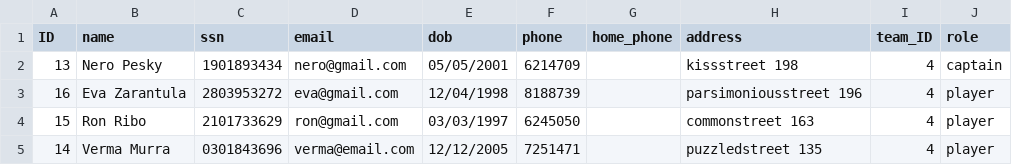
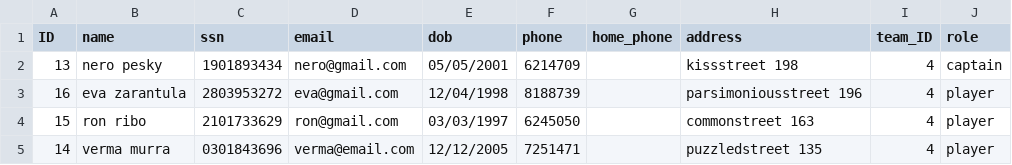
Before and after one commit to Hastexy/H09, a CSV file: Darts Manager/files/TeamMembers/4.csv, drawn as a sheet.

```diff
--- a/Darts Manager/files/TeamMembers/4.csv
+++ b/Darts Manager/files/TeamMembers/4.csv
@@ -1,5 +1,5 @@
 ID;name;ssn;email;dob;phone;home_phone;address;team_ID;role
-13;Nero Pesky;1901893434;nero@gmail.com;05/05/2001;6214709;;kissstreet 198;4;captain
-16;Eva Zarantula;2803953272;eva@gmail.com;12/04/1998;8188739;;parsimoniousstreet 196;4;player
-15;Ron Ribo;2101733629;ron@gmail.com;03/03/1997;6245050;;commonstreet 163;4;player
-14;Verma Murra;0301843696;verma@email.com;12/12/2005;7251471;;puzzledstreet 135;4;player
+13;nero pesky;1901893434;nero@gmail.com;05/05/2001;6214709;;kissstreet 198;4;captain
+16;eva zarantula;2803953272;eva@gmail.com;12/04/1998;8188739;;parsimoniousstreet 196;4;player
+15;ron ribo;2101733629;ron@gmail.com;03/03/1997;6245050;;commonstreet 163;4;player
+14;verma murra;0301843696;verma@email.com;12/12/2005;7251471;;puzzledstreet 135;4;player
```
Also changed, not shown: Darts Manager/files/TeamMembers/1.csv, Darts Manager/files/TeamMembers/2.csv, 5 other files.
